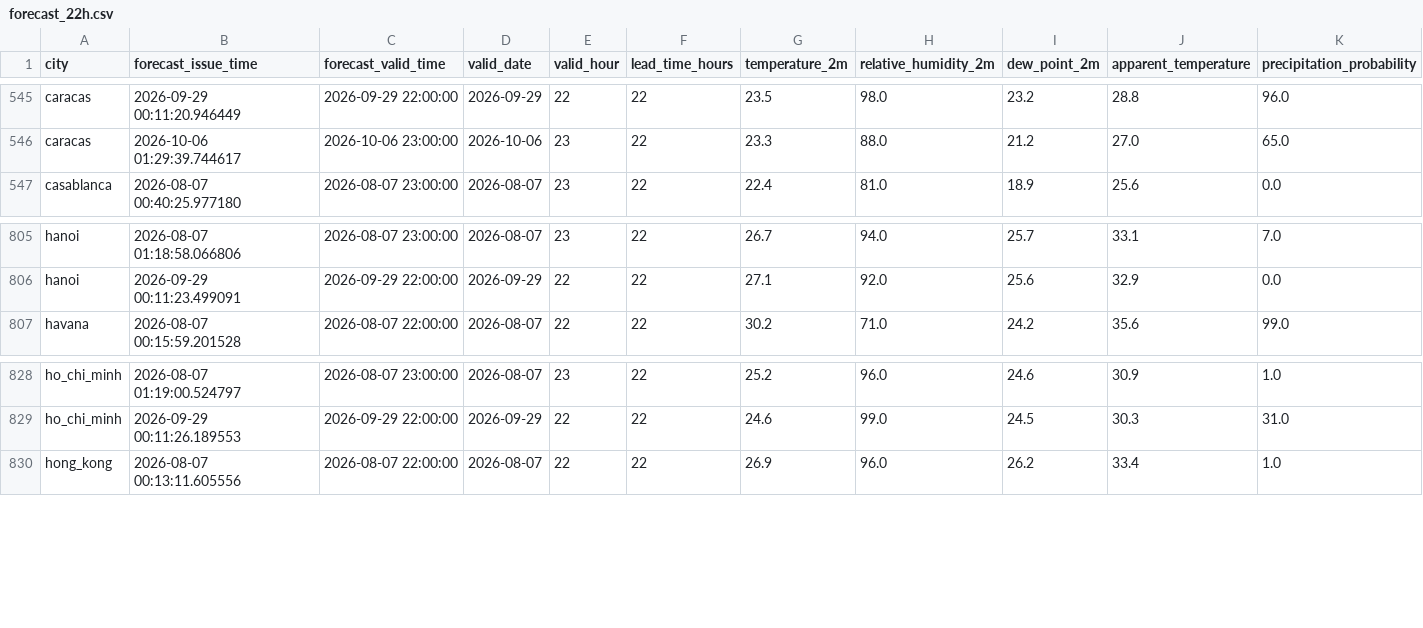
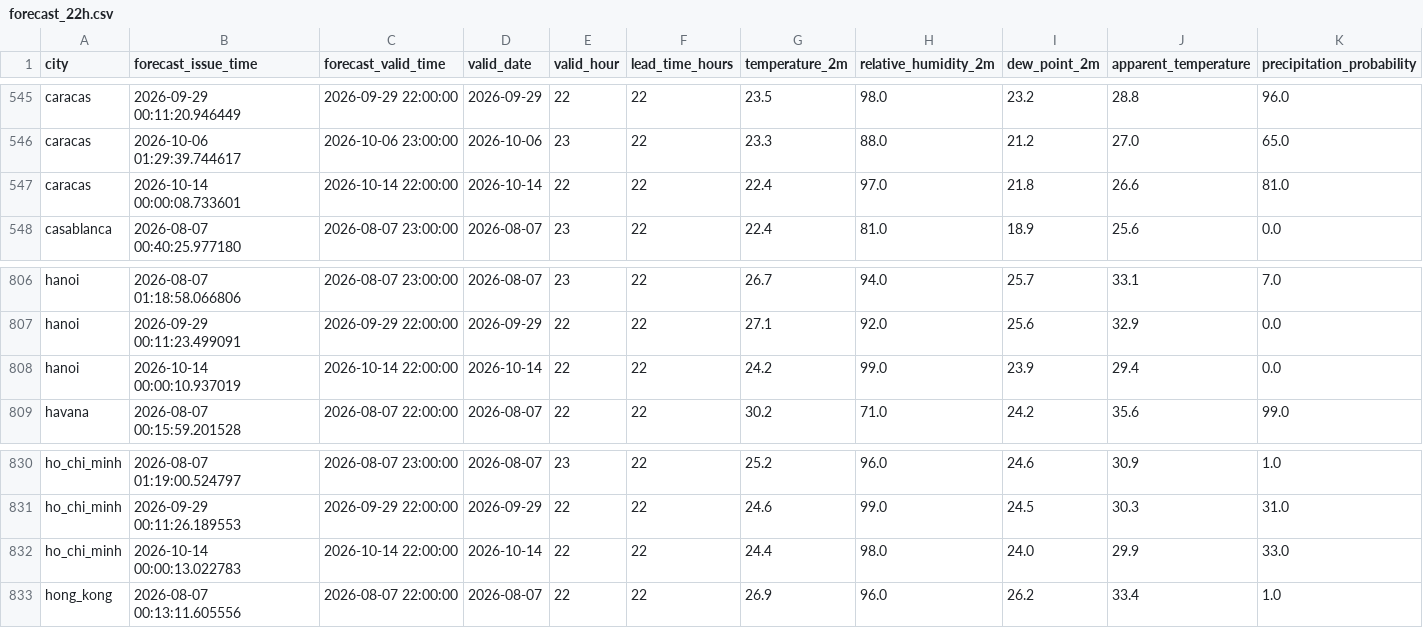
Before and after one commit to wrnaftzger/Weather_Project, a CSV file: data/forecast_by_lead_time/forecast_22h.csv, drawn as a sheet; only a part is shown, gaps mark what is left out; rows hold the shown columns only; the diff names each change by its address in the sheet, - before the commit and + after, or states it on an @@ line.

```diff
--- a/data/forecast_by_lead_time/forecast_22h.csv
+++ b/data/forecast_by_lead_time/forecast_22h.csv
+row 547: caracas | 2026-10-14 00:00:08.733601 | 2026-10-14 22:00:00 | 2026-10-14 | 22 | 22 | 22.4 | 97.0 | 21.8 | 26.6 | 81.0
+row 808: hanoi | 2026-10-14 00:00:10.937019 | 2026-10-14 22:00:00 | 2026-10-14 | 22 | 22 | 24.2 | 99.0 | 23.9 | 29.4 | 0.0
+row 832: ho_chi_minh | 2026-10-14 00:00:13.022783 | 2026-10-14 22:00:00 | 2026-10-14 | 22 | 22 | 24.4 | 98.0 | 24.0 | 29.9 | 33.0
```
Also changed, not shown: 21 other files.
